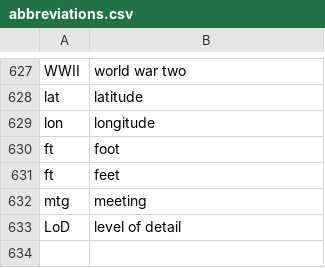
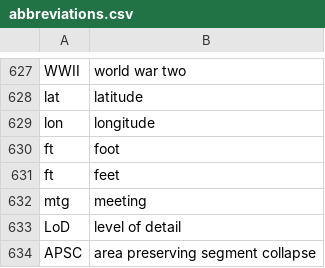
Before and after one commit to geobarry/talon-community, a CSV file: settings/abbreviations.csv, drawn as a sheet; only a part is shown, gaps mark what is left out; the diff names each change by its address in the sheet, - before the commit and + after, or states it on an @@ line.

Commit message:
vocabulary and abbreviations

```diff
--- a/settings/abbreviations.csv
+++ b/settings/abbreviations.csv
+row 634: APSC | area preserving segment collapse
```
Also changed, not shown: 1 other file.
